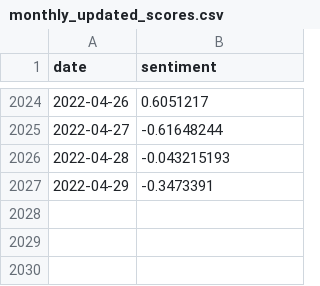
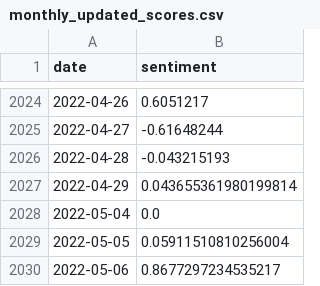
Before and after one commit to seansom/stock-direction-forecasting, a CSV file: sentiment data/AP/monthly_updated_scores.csv, drawn as a sheet; only a part is shown, gaps mark what is left out.

```diff
--- a/sentiment data/AP/monthly_updated_scores.csv
+++ b/sentiment data/AP/monthly_updated_scores.csv
@@ -2026,2 +2026,5 @@ date,sentiment
 2022-04-28,-0.043215193
-2022-04-29,-0.3473391
+2022-04-29,0.043655361980199814
+2022-05-04,0.0
+2022-05-05,0.05911510810256004
+2022-05-06,0.8677297234535217
```
Also changed, not shown: 28 other files.
